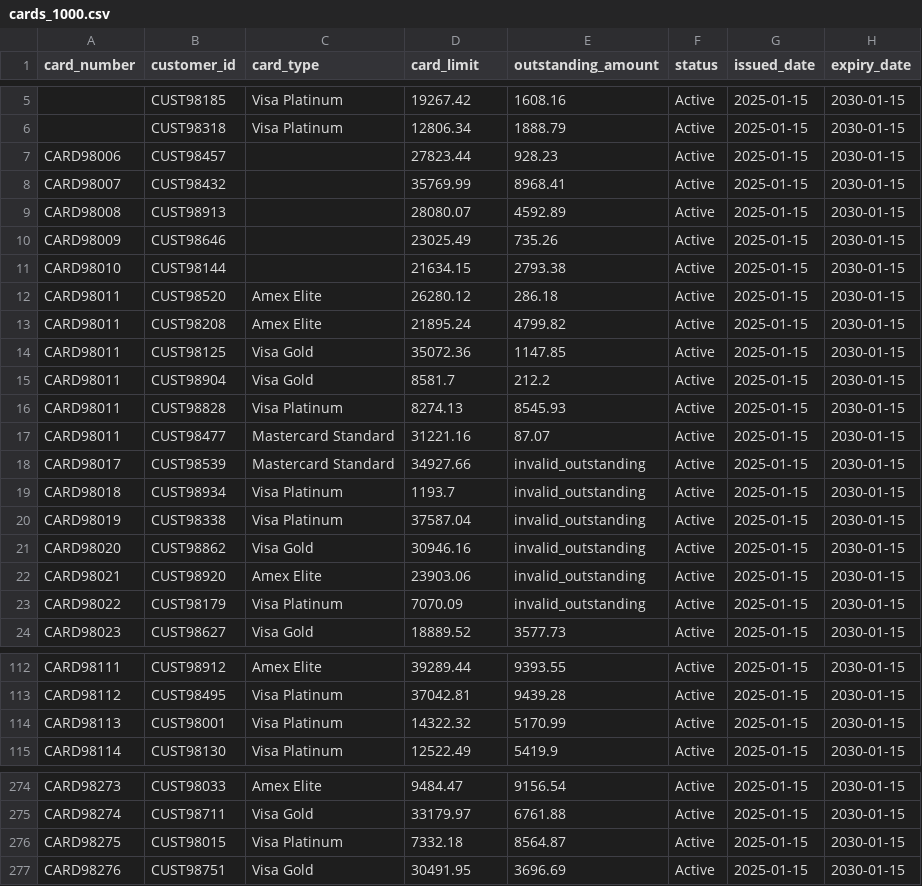
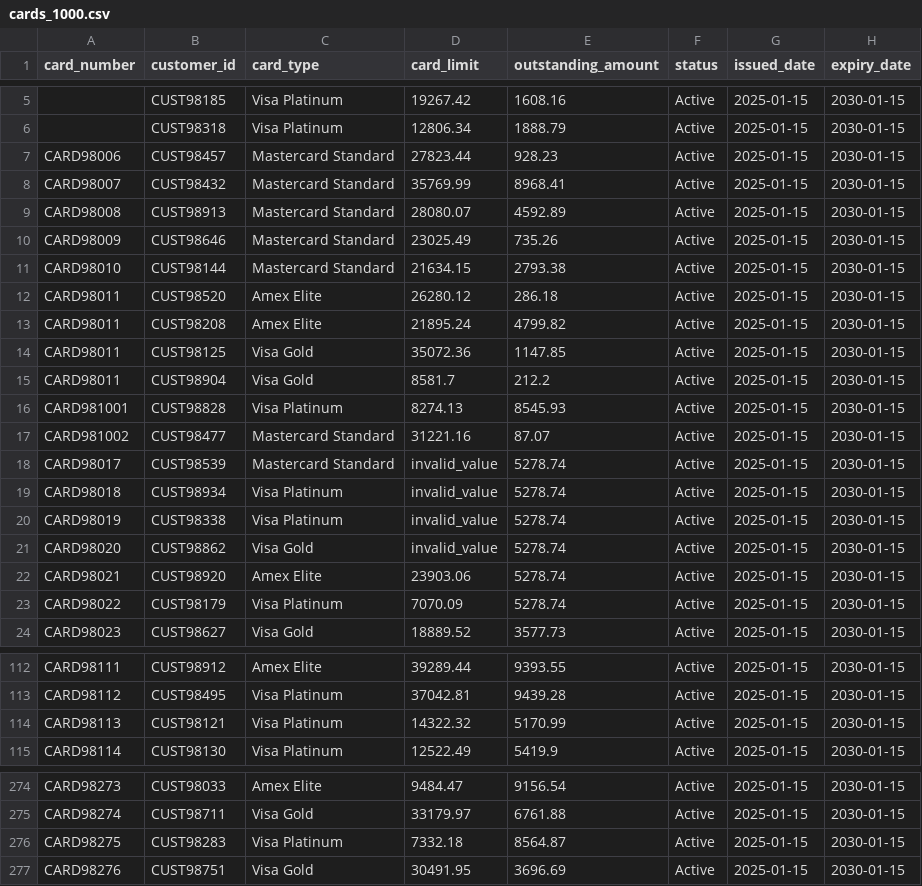
Before and after one commit to nagarajp2106/CIP, a CSV file: datasets/cards_1000.csv, drawn as a sheet; only a part is shown, gaps mark what is left out; the diff covers the shown part only.

```diff
--- a/datasets/cards_1000.csv
+++ b/datasets/cards_1000.csv
@@ -6,7 +6,7 @@ card_number,customer_id,card_type,card_limit,outstanding_amount,status,issued_da
 ,CUST98318,Visa Platinum,12806.34,1888.79,Active,2025-01-15,2030-01-15
-CARD98006,CUST98457,,27823.44,928.23,Active,2025-01-15,2030-01-15
-CARD98007,CUST98432,,35769.99,8968.41,Active,2025-01-15,2030-01-15
-CARD98008,CUST98913,,28080.07,4592.89,Active,2025-01-15,2030-01-15
-CARD98009,CUST98646,,23025.49,735.26,Active,2025-01-15,2030-01-15
-CARD98010,CUST98144,,21634.15,2793.38,Active,2025-01-15,2030-01-15
+CARD98006,CUST98457,Mastercard Standard,27823.44,928.23,Active,2025-01-15,2030-01-15
+CARD98007,CUST98432,Mastercard Standard,35769.99,8968.41,Active,2025-01-15,2030-01-15
+CARD98008,CUST98913,Mastercard Standard,28080.07,4592.89,Active,2025-01-15,2030-01-15
+CARD98009,CUST98646,Mastercard Standard,23025.49,735.26,Active,2025-01-15,2030-01-15
+CARD98010,CUST98144,Mastercard Standard,21634.15,2793.38,Active,2025-01-15,2030-01-15
 CARD98011,CUST98520,Amex Elite,26280.12,286.18,Active,2025-01-15,2030-01-15
@@ -15,10 +15,10 @@ CARD98011,CUST98125,Visa Gold,35072.36,1147.85,Active,2025-01-15,2030-01-15
 CARD98011,CUST98904,Visa Gold,8581.7,212.2,Active,2025-01-15,2030-01-15
-CARD98011,CUST98828,Visa Platinum,8274.13,8545.93,Active,2025-01-15,2030-01-15
-CARD98011,CUST98477,Mastercard Standard,31221.16,87.07,Active,2025-01-15,2030-01-15
-CARD98017,CUST98539,Mastercard Standard,34927.66,invalid_outstanding,Active,2025-01-15,2030-01-15
-CARD98018,CUST98934,Visa Platinum,1193.7,invalid_outstanding,Active,2025-01-15,2030-01-15
-CARD98019,CUST98338,Visa Platinum,37587.04,invalid_outstanding,Active,2025-01-15,2030-01-15
-CARD98020,CUST98862,Visa Gold,30946.16,invalid_outstanding,Active,2025-01-15,2030-01-15
-CARD98021,CUST98920,Amex Elite,23903.06,invalid_outstanding,Active,2025-01-15,2030-01-15
-CARD98022,CUST98179,Visa Platinum,7070.09,invalid_outstanding,Active,2025-01-15,2030-01-15
+CARD981001,CUST98828,Visa Platinum,8274.13,8545.93,Active,2025-01-15,2030-01-15
+CARD981002,CUST98477,Mastercard Standard,31221.16,87.07,Active,2025-01-15,2030-01-15
+CARD98017,CUST98539,Mastercard Standard,invalid_value,5278.74,Active,2025-01-15,2030-01-15
+CARD98018,CUST98934,Visa Platinum,invalid_value,5278.74,Active,2025-01-15,2030-01-15
+CARD98019,CUST98338,Visa Platinum,invalid_value,5278.74,Active,2025-01-15,2030-01-15
+CARD98020,CUST98862,Visa Gold,invalid_value,5278.74,Active,2025-01-15,2030-01-15
+CARD98021,CUST98920,Amex Elite,23903.06,5278.74,Active,2025-01-15,2030-01-15
+CARD98022,CUST98179,Visa Platinum,7070.09,5278.74,Active,2025-01-15,2030-01-15
 CARD98023,CUST98627,Visa Gold,18889.52,3577.73,Active,2025-01-15,2030-01-15
@@ -113,3 +113,3 @@ CARD98111,CUST98912,Amex Elite,39289.44,9393.55,Active,2025-01-15,2030-01-15
 CARD98112,CUST98495,Visa Platinum,37042.81,9439.28,Active,2025-01-15,2030-01-15
-CARD98113,CUST98001,Visa Platinum,14322.32,5170.99,Active,2025-01-15,2030-01-15
+CARD98113,CUST98121,Visa Platinum,14322.32,5170.99,Active,2025-01-15,2030-01-15
 CARD98114,CUST98130,Visa Platinum,12522.49,5419.9,Active,2025-01-15,2030-01-15
@@ -275,3 +275,3 @@ CARD98273,CUST98033,Amex Elite,9484.47,9156.54,Active,2025-01-15,2030-01-15
 CARD98274,CUST98711,Visa Gold,33179.97,6761.88,Active,2025-01-15,2030-01-15
-CARD98275,CUST98015,Visa Platinum,7332.18,8564.87,Active,2025-01-15,2030-01-15
+CARD98275,CUST98283,Visa Platinum,7332.18,8564.87,Active,2025-01-15,2030-01-15
 CARD98276,CUST98751,Visa Gold,30491.95,3696.69,Active,2025-01-15,2030-01-15
```
Also changed, not shown: 5 edited cells elsewhere in this file, datasets/accounts_1000.csv, datasets/customers_1000.csv, 2 other files.
